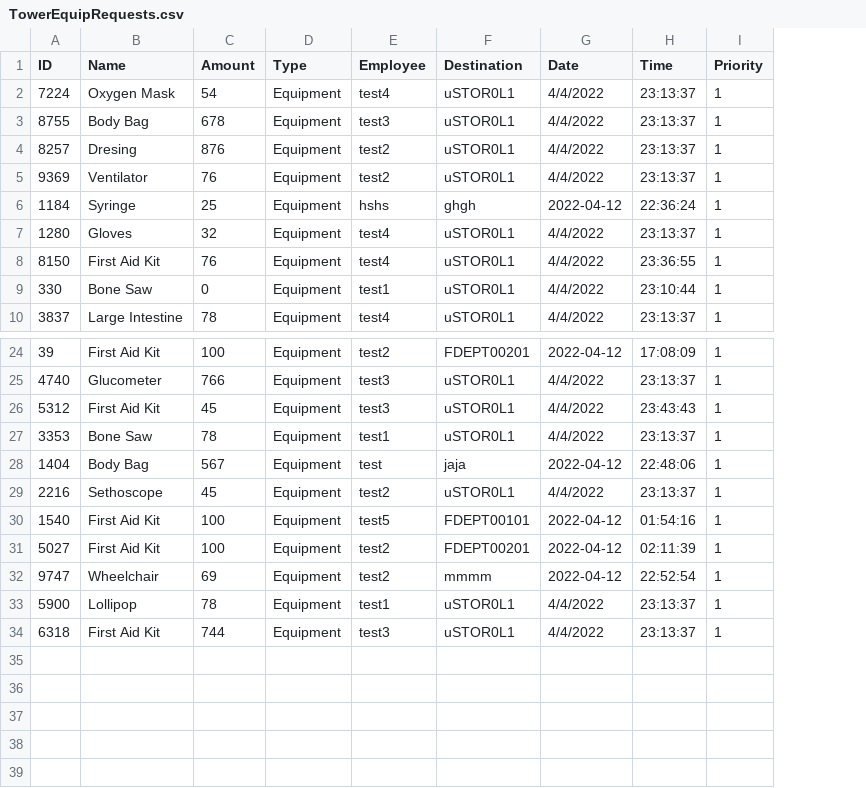
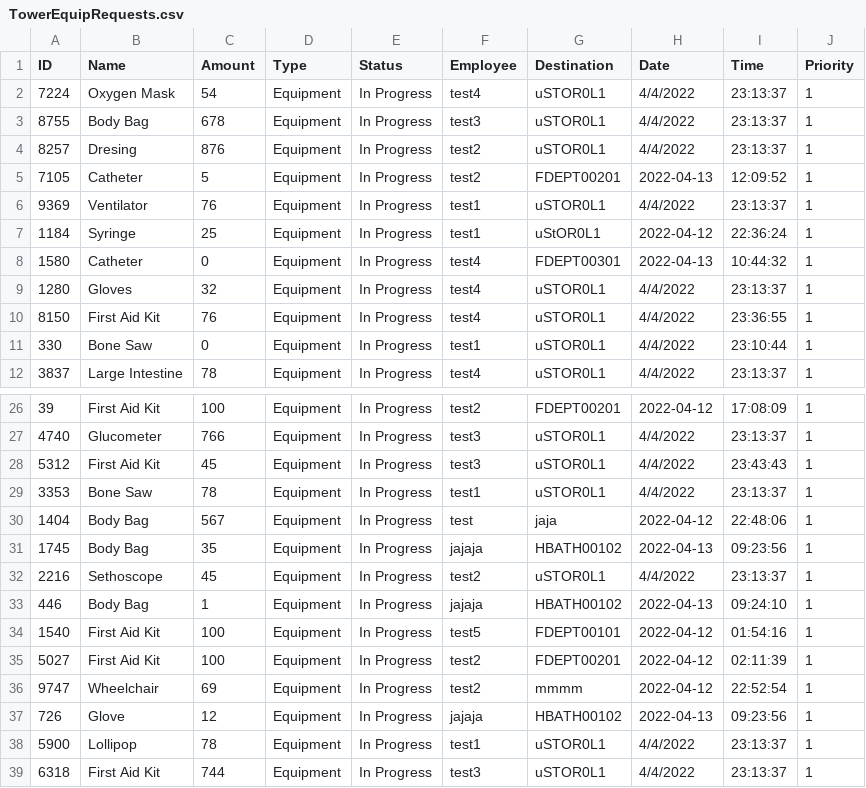
Before and after one commit to CS3733-D22-Team-U/CS3733-D22-Team-U-Final-Iteration, a CSV file: src/main/resources/edu/wpi/cs3733/D22/teamU/csvTables/TowerEquipRequests.csv, drawn as a sheet; only a part is shown, gaps mark what is left out; addresses are those after the commit; the diff names each change by its address in the sheet, - before the commit and + after, or states it on an @@ line.

```diff
--- a/src/main/resources/edu/wpi/cs3733/D22/teamU/csvTables/TowerEquipRequests.csv
+++ b/src/main/resources/edu/wpi/cs3733/D22/teamU/csvTables/TowerEquipRequests.csv
+column E (Status), rows 2-4: all In Progress; rows 6-7: In Progress | In Progress; rows 9-12: all In Progress; rows 26-30: all In Progress; row 32: In Progress; rows 34-36: all In Progress; rows 38-39: In Progress | In Progress
+row 5: 7105 | Catheter | 5 | Equipment | In Progress | test2 | FDEPT00201 | 2022-04-13 | 12:09:52 | 1
-F6 (Employee): test2
+F6 (Employee): test1
-F7 (Employee): hshs
+F7 (Employee): test1
-G7 (Destination): ghgh
+G7 (Destination): uStOR0L1
+row 8: 1580 | Catheter | 0 | Equipment | In Progress | test4 | FDEPT00301 | 2022-04-13 | 10:44:32 | 1
+row 31: 1745 | Body Bag | 35 | Equipment | In Progress | jajaja | HBATH00102 | 2022-04-13 | 09:23:56 | 1
+row 33: 446 | Body Bag | 1 | Equipment | In Progress | jajaja | HBATH00102 | 2022-04-13 | 09:24:10 | 1
+row 37: 726 | Glove | 12 | Equipment | In Progress | jajaja | HBATH00102 | 2022-04-13 | 09:23:56 | 1
```
Also changed, not shown: 7 other files.
